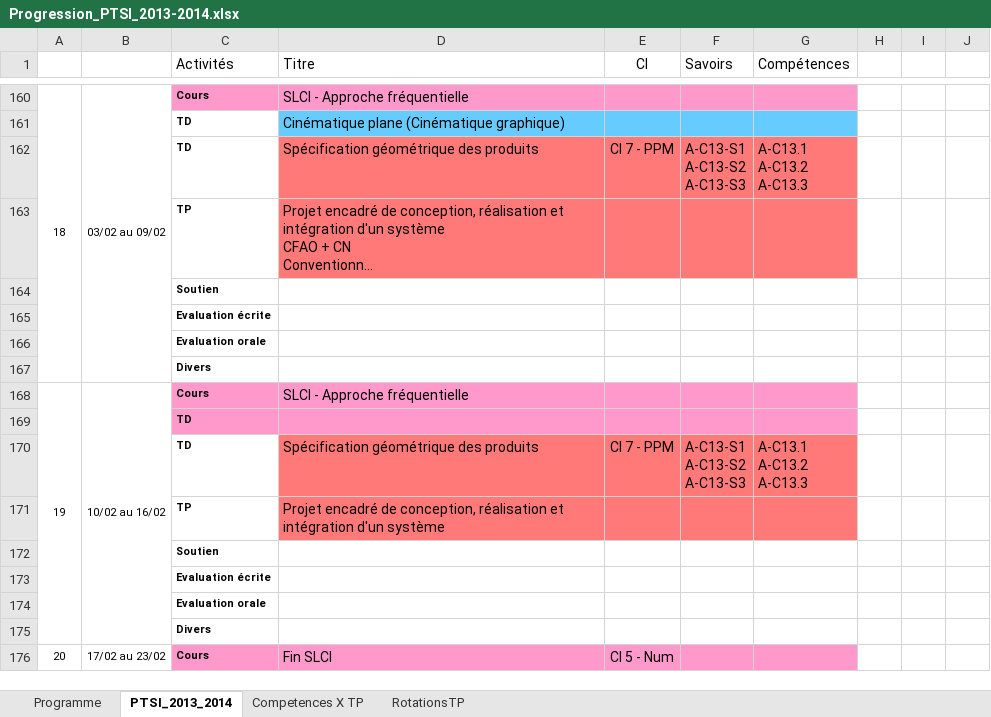
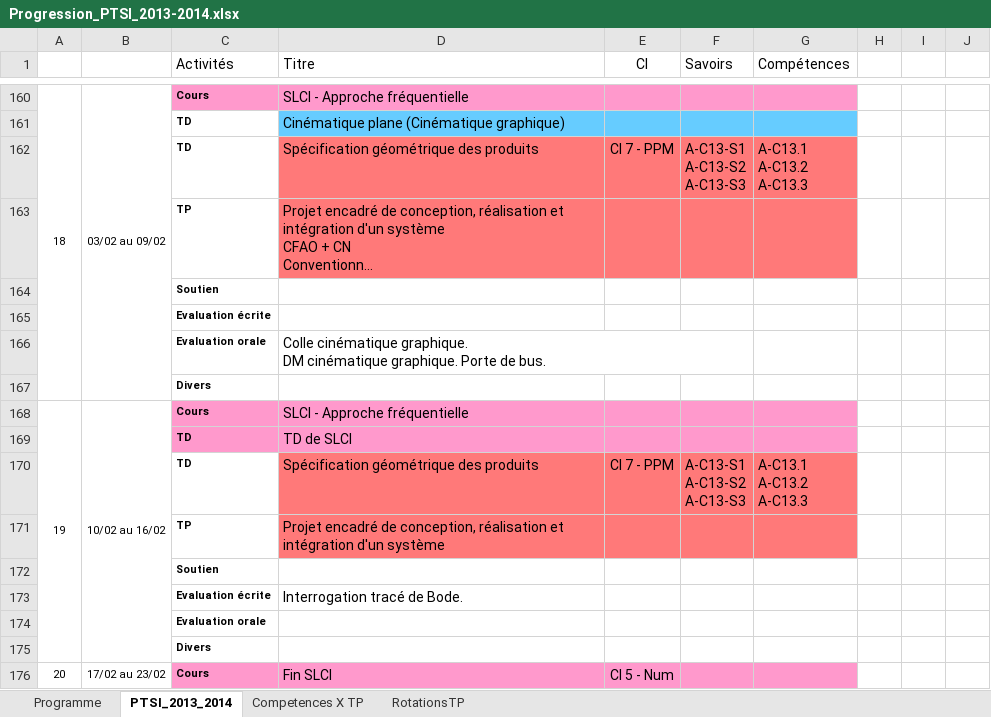
Before and after one commit to xpessoles/PTSI, an Excel workbook: Progression/Progression_PTSI_2013-2014.xlsx, sheet PTSI_2013_2014, drawn as a sheet; only a part is shown, gaps mark what is left out; long unchanged cells end in …; values as stored, in another font and other column widths than the file's, no borders; charts and pictures and conditional formats not drawn; ↵ is a line break in a cell; the diff names each change by its address in the sheet, - before the commit and + after, or states it on an @@ line.

Commit message:
MAJ progression

```diff
--- a/Progression/Progression_PTSI_2013-2014.xlsx (sheet PTSI_2013_2014)
+++ b/Progression/Progression_PTSI_2013-2014.xlsx (sheet PTSI_2013_2014)
-D166 (Titre): (empty)
+D166 (Titre): Colle cinématique graphique. ↵ DM cinématique graphique. Porte de bus.
-D169 (Titre): (empty)
+D169 (Titre): TD de SLCI
-D173 (Titre): (empty)
+D173 (Titre): Interrogation tracé de Bode.
```
Also changed, not shown: charts or pictures.
